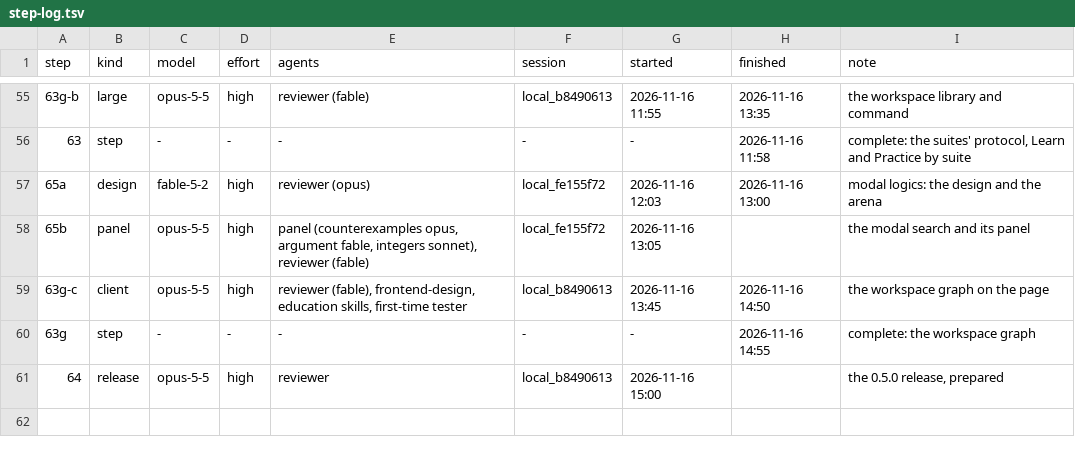
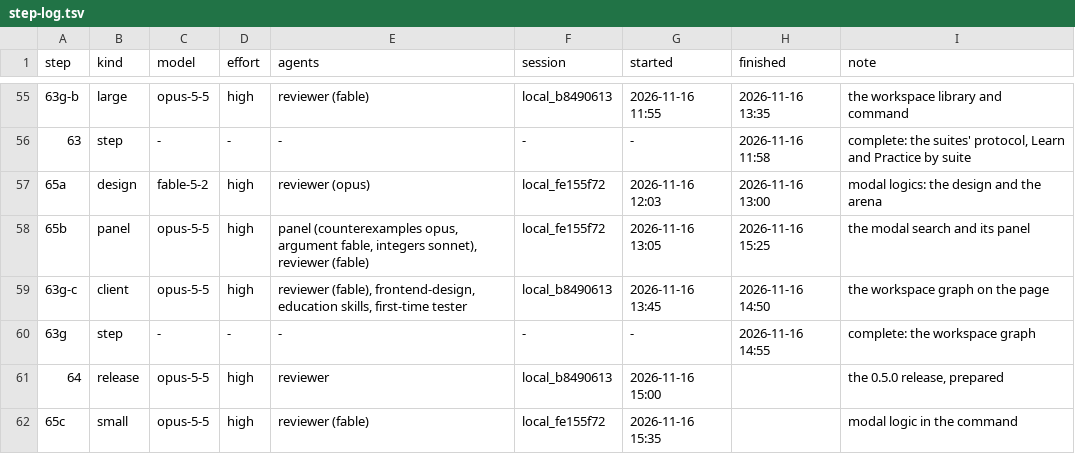
Before and after one commit to deduxit/deduxit, a TSV file: plan/notes/step-log.tsv, drawn as a sheet; only a part is shown, gaps mark what is left out; the diff names each change by its address in the sheet, - before the commit and + after, or states it on an @@ line.

```diff
--- a/plan/notes/step-log.tsv
+++ b/plan/notes/step-log.tsv
-H58 (finished): (empty)
+H58 (finished): 2026-11-16 15:25
+row 62: 65c | small | opus-5-5 | high | reviewer (fable) | local_fe155f72 | 2026-11-16 15:35 |  | modal logic in the command
```
Also changed, not shown: 2 other files.
